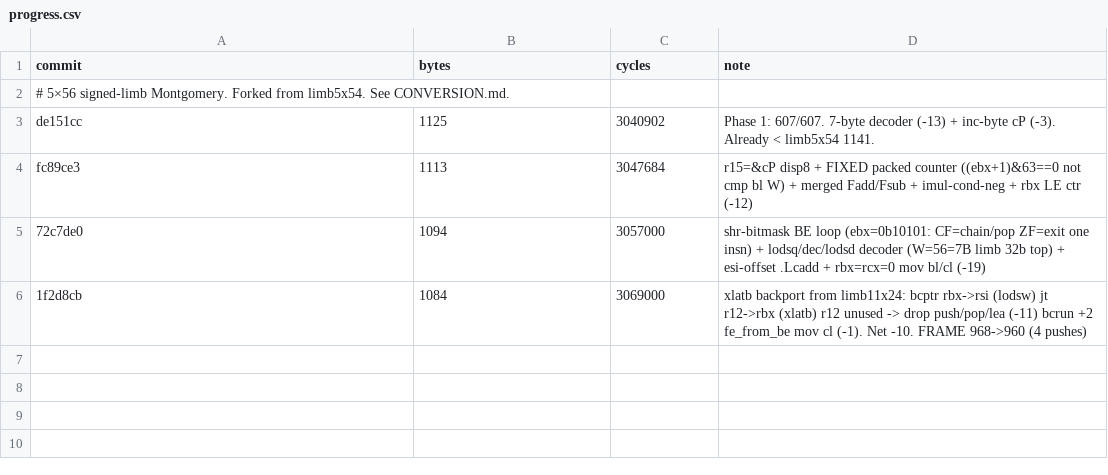
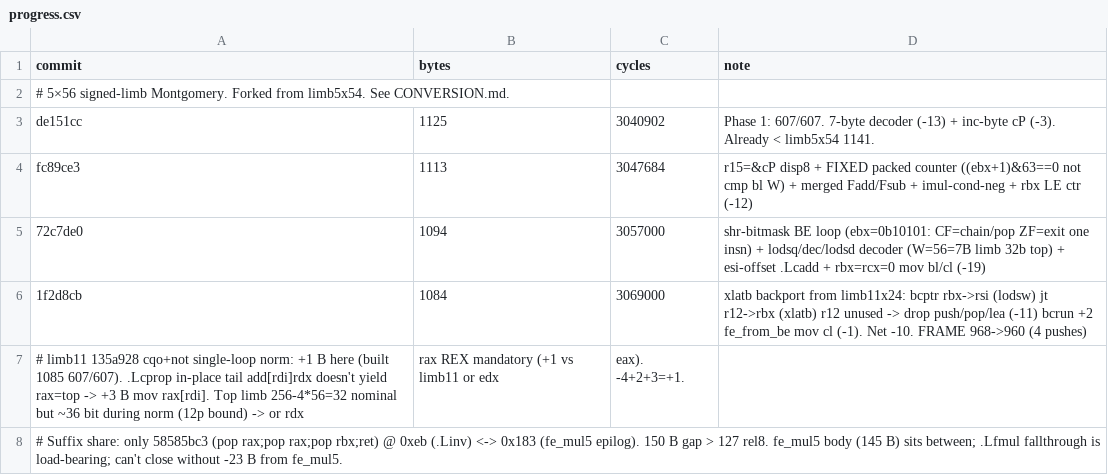
Before and after one commit to sweis/pornin-test, a CSV file: limb5x56/progress.csv, drawn as a sheet.

Commit message:
limb5x56: cqo+not norm DOESN'T PORT (+1 B). Notes only.
Built & tested: 1085 B, 607/607 — correct but bigger. Two costs limb11
doesn't pay: (1) .Lcprop is in-place (`add [rdi],rdx` tail) so rax≠top;
adding `mov rax,[rdi]` = +3 B. limb11's .Lcp_shared already ends
`lodsq;add rax,rdx;stosq` (out-of-place, shared with fe_mul11) → free.
Can't share here: fe_mul5's cprop is 128-bit (rdx:rbx carry pair).
(2) Top limb nominal 32 bit (256−4·56) but ×12 RCB bound → ~36 bit
during norm; `or rdx,rax` needs REX (+1 vs limb11 `or edx,eax` at ≤2^18).
Net: −4 (.Lnorm merge) +2 (.Lasmod xor+sub) +3 (.Lcprop) = +1.

Suffix sweep: single ≥3 B match — `pop rax;pop rax;pop rbx;ret` (4 B)
at .Linv 0xeb ↔ fe_mul5 epilog 0x183. Gap 150 B > rel8 127. fe_mul5
body (145 B) sits between, .Lfmul fallthrough load-bearing. Needs −23 B
from fe_mul5 to close; jt-stub relocation is +3 net (5 B stub > 2 B win).

limb5x54 got −1 from same cqo trick (ce67f91) — check what differs there.

```diff
--- a/limb5x56/progress.csv
+++ b/limb5x56/progress.csv
@@ -6 +6,3 @@ fc89ce3,1113,3047684,r15=&cP disp8 + FIXED packed counter ((ebx+1)&63==0 not cmp
 1f2d8cb,1084,3069000,xlatb backport from limb11x24: bcptr rbx->rsi (lodsw) jt r12->rbx (xlatb) r12 unused -> drop push/pop/lea (-11) bcrun +2 fe_from_be mov cl (-1). Net -10. FRAME 968->960 (4 pushes)
+# limb11 135a928 cqo+not single-loop norm: +1 B here (built 1085 607/607). .Lcprop in-place tail add[rdi]rdx doesn't yield rax=top -> +3 B mov rax[rdi]. Top limb 256-4*56=32 nominal but ~36 bit during norm (12p bound) -> or rdx,rax REX mandatory (+1 vs limb11 or edx,eax). -4+2+3=+1.
+# Suffix share: only 58585bc3 (pop rax;pop rax;pop rbx;ret) @ 0xeb (.Linv) <-> 0x183 (fe_mul5 epilog). 150 B gap > 127 rel8. fe_mul5 body (145 B) sits between; .Lfmul fallthrough is load-bearing; can't close without -23 B from fe_mul5.
```
